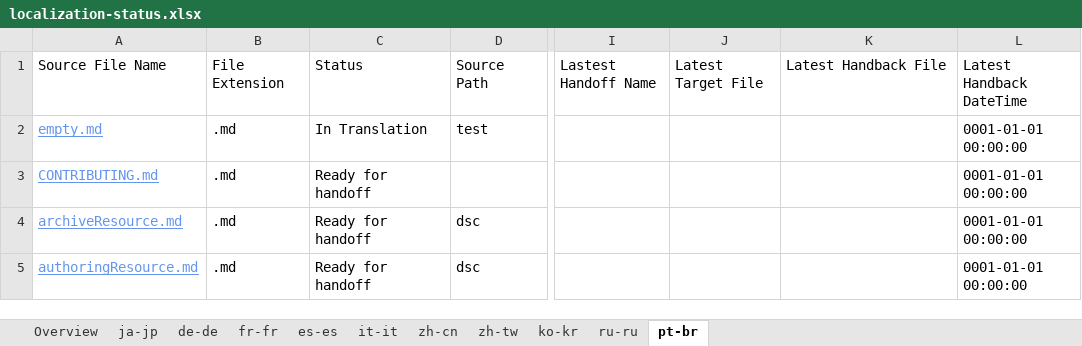
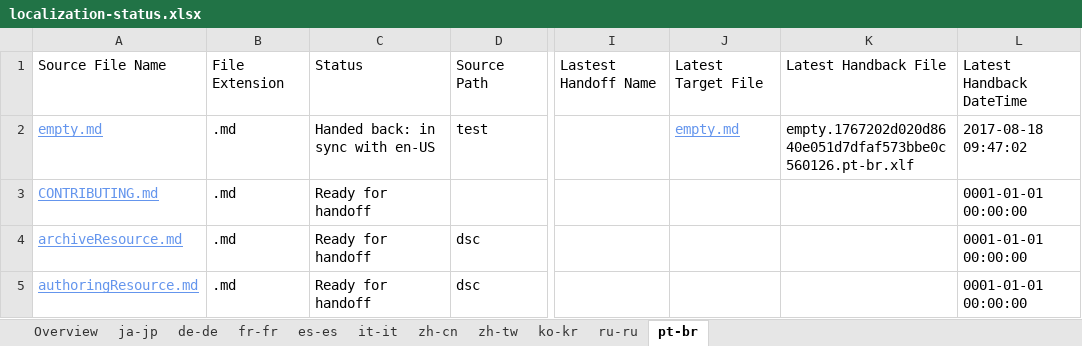
Before and after one commit to OpenLocalizationOrg/PowerShell-Docs.handback, an Excel workbook: ol-handback/OpenLocalizationOrg/PowerShell-Docs/live/localization-status.xlsx, sheet pt-br, drawn as a sheet; only a part is shown, gaps mark what is left out; values as stored, in another font and other column widths than the file's, no borders; table styles not drawn; the diff names each change by its address in the sheet, - before the commit and + after, or states it on an @@ line.

```diff
--- a/ol-handback/OpenLocalizationOrg/PowerShell-Docs/live/localization-status.xlsx (sheet pt-br)
+++ b/ol-handback/OpenLocalizationOrg/PowerShell-Docs/live/localization-status.xlsx (sheet pt-br)
-C2: In Translation
+C2: Handed back: in sync with en-US
-J2: (empty)
+J2: empty.md
-K2: (empty)
+K2: empty.1767202d020d8640e051d7dfaf573bbe0c560126.pt-br.xlf
-L2: 0001-01-01 00:00:00
+L2: 2017-08-18 09:47:02
```
Also changed, not shown: sheet Overview, sheet ja-jp, sheet de-de, sheet fr-fr, sheet es-es, sheet it-it, 4 more sheets, 1 other file.
